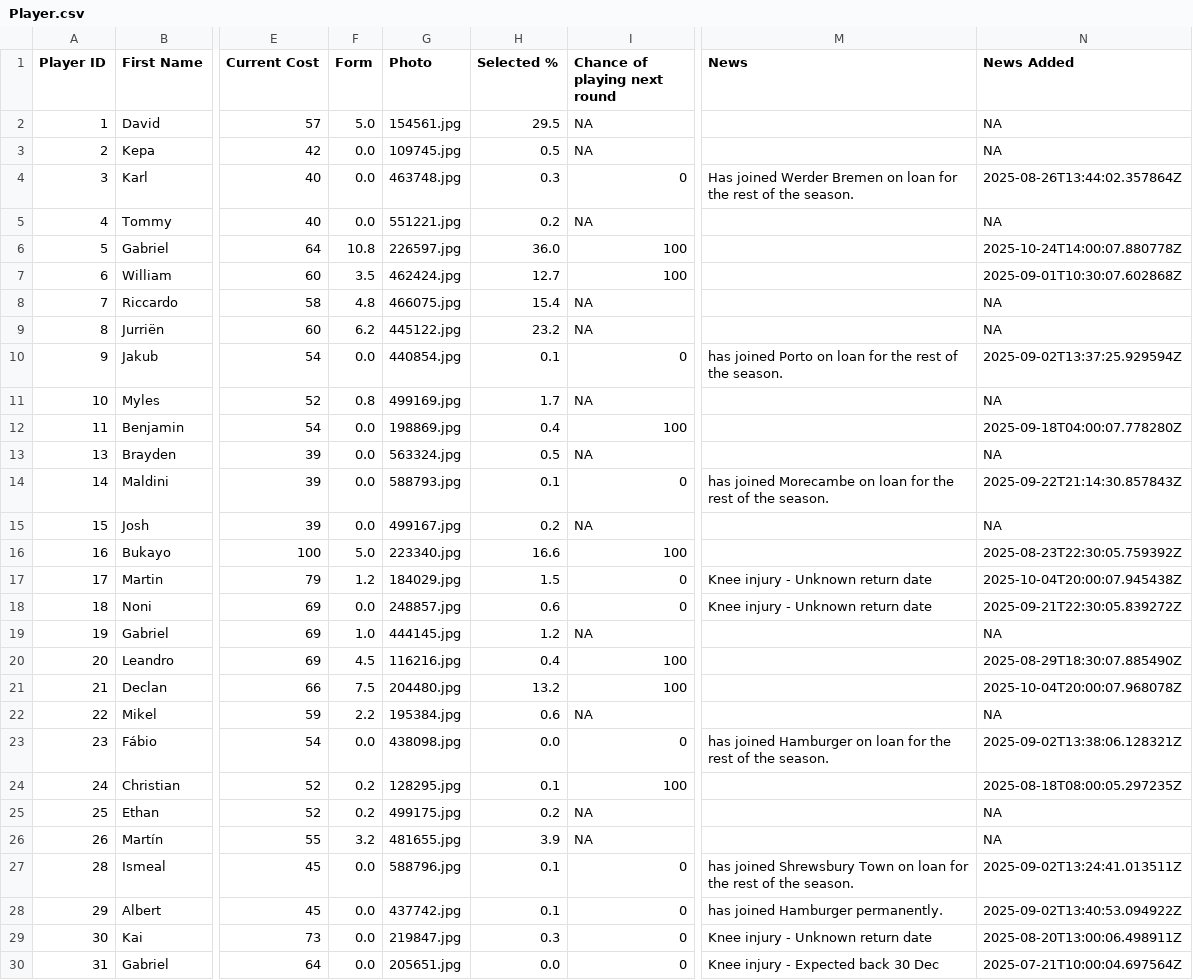
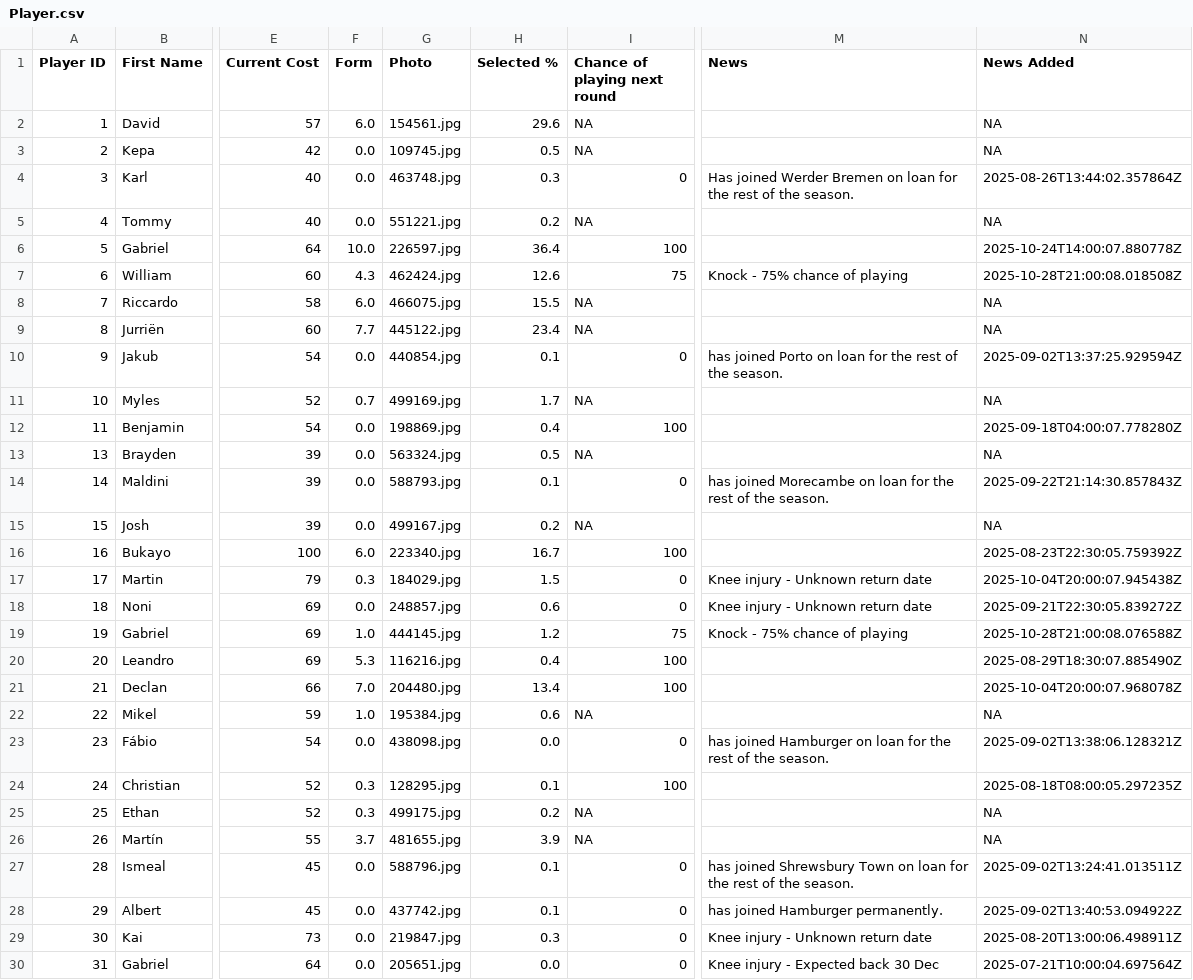
Before and after one commit to ARW4/FPL_Project, a CSV file: Player.csv, drawn as a sheet; only a part is shown, gaps mark what is left out; the diff covers the shown part only; the diff names each change by its address in the sheet, - before the commit and + after, or states it on an @@ line.

```diff
--- a/Player.csv
+++ b/Player.csv
-F2 (Form): 5.0
+F2 (Form): 6.0
-H2 (Selected %): 29.5
+H2 (Selected %): 29.6
-F6 (Form): 10.8
+F6 (Form): 10.0
-H6 (Selected %): 36.0
+H6 (Selected %): 36.4
-F7 (Form): 3.5
+F7 (Form): 4.3
-H7 (Selected %): 12.7
+H7 (Selected %): 12.6
-I7 (Chance of playing next round): 100
+I7 (Chance of playing next round): 75
-M7 (News): (empty)
+M7 (News): Knock - 75% chance of playing
-N7 (News Added): 2025-09-01T10:30:07.602868Z
+N7 (News Added): 2025-10-28T21:00:08.018508Z
-F8 (Form): 4.8
+F8 (Form): 6.0
-H8 (Selected %): 15.4
+H8 (Selected %): 15.5
-F9 (Form): 6.2
+F9 (Form): 7.7
-H9 (Selected %): 23.2
+H9 (Selected %): 23.4
-F11 (Form): 0.8
+F11 (Form): 0.7
-F16 (Form): 5.0
+F16 (Form): 6.0
-H16 (Selected %): 16.6
+H16 (Selected %): 16.7
-F17 (Form): 1.2
+F17 (Form): 0.3
-I19 (Chance of playing next round): NA
+I19 (Chance of playing next round): 75
-M19 (News): (empty)
+M19 (News): Knock - 75% chance of playing
-N19 (News Added): NA
+N19 (News Added): 2025-10-28T21:00:08.076588Z
-F20 (Form): 4.5
+F20 (Form): 5.3
-F21 (Form): 7.5
+F21 (Form): 7.0
-H21 (Selected %): 13.2
+H21 (Selected %): 13.4
-F22 (Form): 2.2
+F22 (Form): 1.0
-F24:F25 (Form): 0.2
+F24:F25 (Form): 0.3
-F26 (Form): 3.2
+F26 (Form): 3.7
```
Also changed, not shown: 151 edited cells elsewhere in this file.
